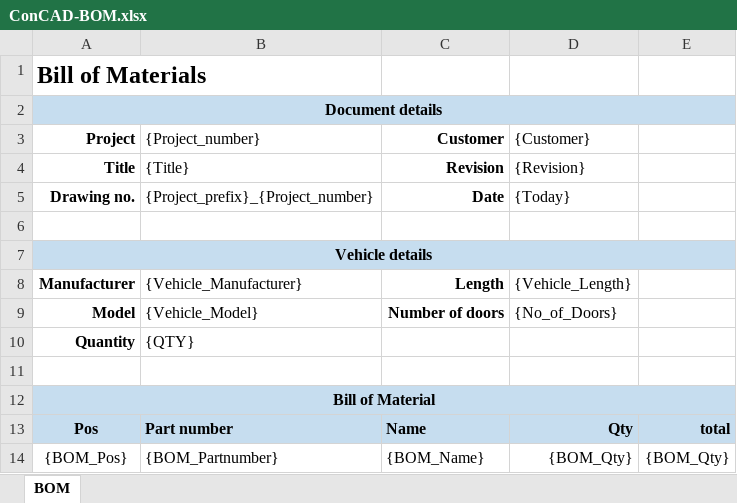
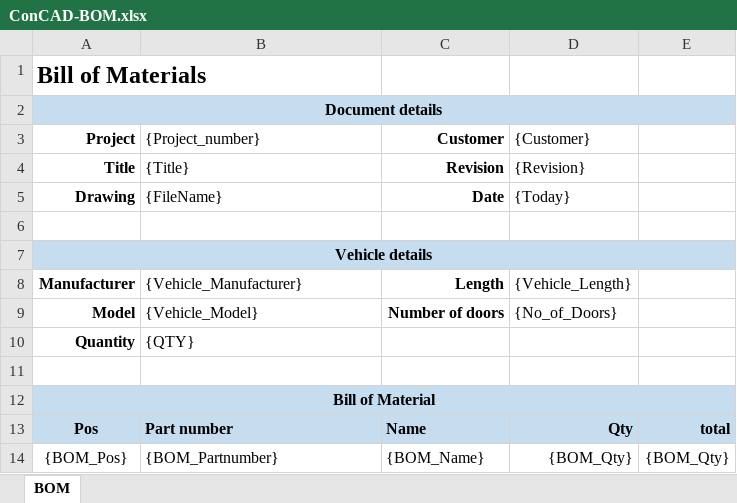
Before and after one commit to peberti/ConCAD, an Excel workbook: templates/bom/ConCAD-BOM.xlsx, sheet BOM, drawn as a sheet; values as stored, in another font and other column widths than the file's, no borders; the diff names each change by its address in the sheet, - before the commit and + after, or states it on an @@ line.

```diff
--- a/templates/bom/ConCAD-BOM.xlsx (sheet BOM)
+++ b/templates/bom/ConCAD-BOM.xlsx (sheet BOM)
-A5 (Project): Drawing no.
+A5 (Project): Drawing
-B5 ({Project_number}): {Project_prefix}_{Project_number}
+B5 ({Project_number}): {FileName}
```
Also changed, not shown: 15 other files.
